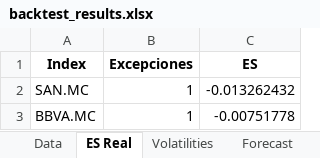
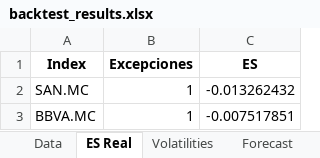
Before and after one commit to Chirl89/backtesting, an Excel workbook: output/backtest_results.xlsx, sheet ES Real, drawn as a sheet; values as stored, in another font and other column widths than the file's, no borders; the diff names each change by its address in the sheet, - before the commit and + after, or states it on an @@ line.

```diff
--- a/output/backtest_results.xlsx (sheet ES Real)
+++ b/output/backtest_results.xlsx (sheet ES Real)
-C3 (ES): -0.00751778
+C3 (ES): -0.007517851
```
Also changed, not shown: sheet Volatilities, sheet Data, sheet Forecast, sheet BacktestMultiquantile - Test, sheet BacktestFisslerziegel - Test, sheet BacktestRidge - Test, 3 more sheets, other sheet tabs, 3 other files.
